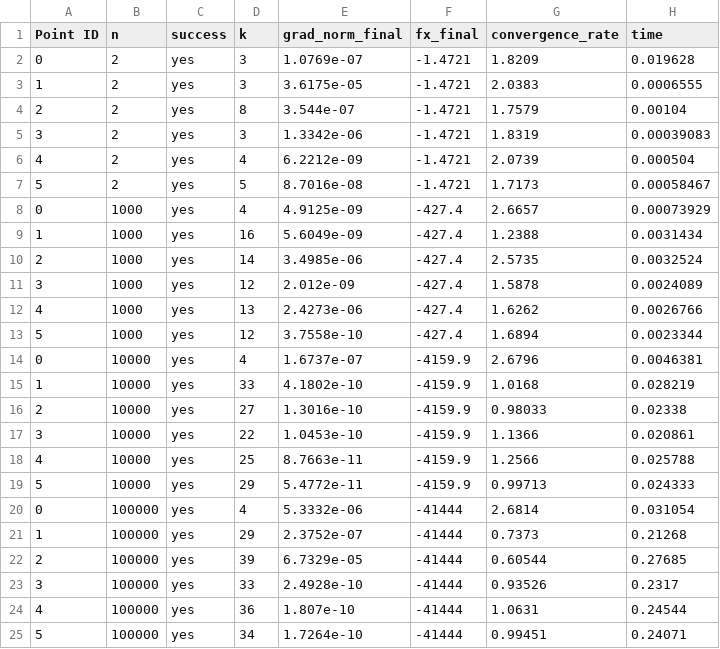
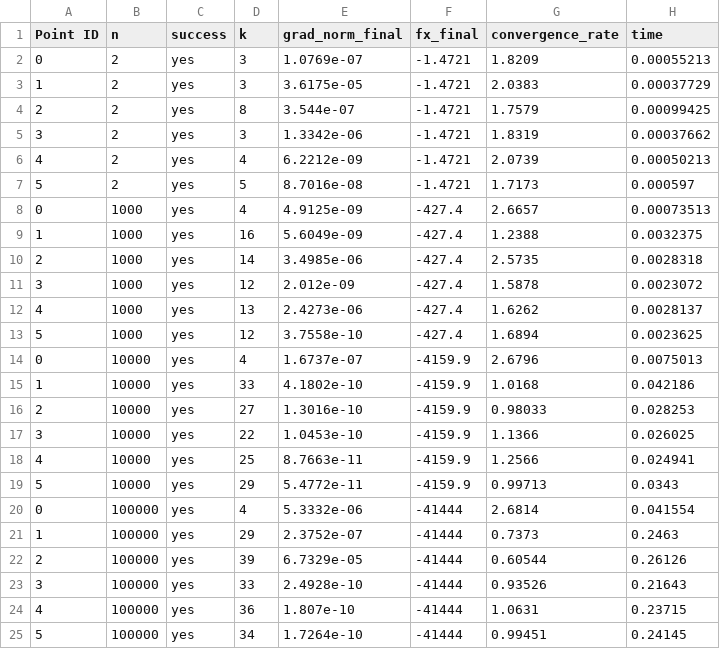
Before and after one commit to luciobaiocchi/NM_opt_assignment, a CSV file: results/results_mn_trig_all_exact.csv, drawn as a sheet.

```diff
--- a/results/results_mn_trig_all_exact.csv
+++ b/results/results_mn_trig_all_exact.csv
@@ -1,25 +1,25 @@
 Point ID,n,success,k,grad_norm_final,fx_final,convergence_rate,time
-0,2,yes,3,1.0769e-07,-1.4721,1.8209,0.019628
-1,2,yes,3,3.6175e-05,-1.4721,2.0383,0.0006555
-2,2,yes,8,3.544e-07,-1.4721,1.7579,0.00104
-3,2,yes,3,1.3342e-06,-1.4721,1.8319,0.00039083
-4,2,yes,4,6.2212e-09,-1.4721,2.0739,0.000504
-5,2,yes,5,8.7016e-08,-1.4721,1.7173,0.00058467
-0,1000,yes,4,4.9125e-09,-427.4,2.6657,0.00073929
-1,1000,yes,16,5.6049e-09,-427.4,1.2388,0.0031434
-2,1000,yes,14,3.4985e-06,-427.4,2.5735,0.0032524
-3,1000,yes,12,2.012e-09,-427.4,1.5878,0.0024089
-4,1000,yes,13,2.4273e-06,-427.4,1.6262,0.0026766
-5,1000,yes,12,3.7558e-10,-427.4,1.6894,0.0023344
-0,10000,yes,4,1.6737e-07,-4159.9,2.6796,0.0046381
-1,10000,yes,33,4.1802e-10,-4159.9,1.0168,0.028219
-2,10000,yes,27,1.3016e-10,-4159.9,0.98033,0.02338
-3,10000,yes,22,1.0453e-10,-4159.9,1.1366,0.020861
-4,10000,yes,25,8.7663e-11,-4159.9,1.2566,0.025788
-5,10000,yes,29,5.4772e-11,-4159.9,0.99713,0.024333
-0,100000,yes,4,5.3332e-06,-41444,2.6814,0.031054
-1,100000,yes,29,2.3752e-07,-41444,0.7373,0.21268
-2,100000,yes,39,6.7329e-05,-41444,0.60544,0.27685
-3,100000,yes,33,2.4928e-10,-41444,0.93526,0.2317
-4,100000,yes,36,1.807e-10,-41444,1.0631,0.24544
-5,100000,yes,34,1.7264e-10,-41444,0.99451,0.24071
+0,2,yes,3,1.0769e-07,-1.4721,1.8209,0.00055213
+1,2,yes,3,3.6175e-05,-1.4721,2.0383,0.00037729
+2,2,yes,8,3.544e-07,-1.4721,1.7579,0.00099425
+3,2,yes,3,1.3342e-06,-1.4721,1.8319,0.00037662
+4,2,yes,4,6.2212e-09,-1.4721,2.0739,0.00050213
+5,2,yes,5,8.7016e-08,-1.4721,1.7173,0.000597
+0,1000,yes,4,4.9125e-09,-427.4,2.6657,0.00073513
+1,1000,yes,16,5.6049e-09,-427.4,1.2388,0.0032375
+2,1000,yes,14,3.4985e-06,-427.4,2.5735,0.0028318
+3,1000,yes,12,2.012e-09,-427.4,1.5878,0.0023072
+4,1000,yes,13,2.4273e-06,-427.4,1.6262,0.0028137
+5,1000,yes,12,3.7558e-10,-427.4,1.6894,0.0023625
+0,10000,yes,4,1.6737e-07,-4159.9,2.6796,0.0075013
+1,10000,yes,33,4.1802e-10,-4159.9,1.0168,0.042186
+2,10000,yes,27,1.3016e-10,-4159.9,0.98033,0.028253
+3,10000,yes,22,1.0453e-10,-4159.9,1.1366,0.026025
+4,10000,yes,25,8.7663e-11,-4159.9,1.2566,0.024941
+5,10000,yes,29,5.4772e-11,-4159.9,0.99713,0.0343
+0,100000,yes,4,5.3332e-06,-41444,2.6814,0.041554
+1,100000,yes,29,2.3752e-07,-41444,0.7373,0.2463
+2,100000,yes,39,6.7329e-05,-41444,0.60544,0.26126
+3,100000,yes,33,2.4928e-10,-41444,0.93526,0.21643
+4,100000,yes,36,1.807e-10,-41444,1.0631,0.23715
+5,100000,yes,34,1.7264e-10,-41444,0.99451,0.24145
```
Also changed, not shown: results/results_mn_broyden_all_aprox.csv, results/results_mn_broyden_all_exact.csv, 15 other files.
